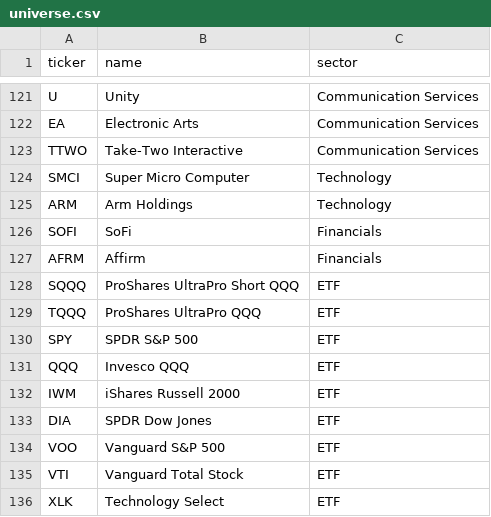
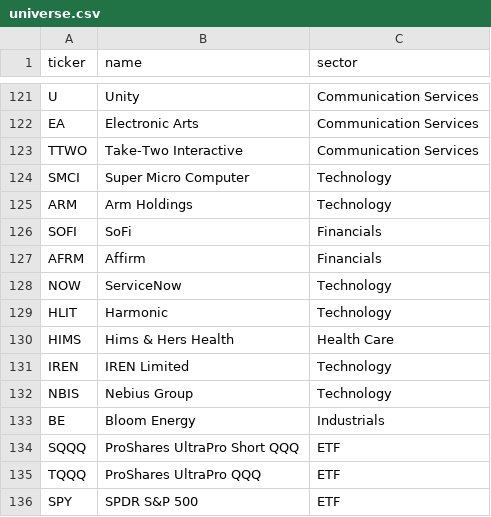
Before and after one commit to jaspervalk/trading-signal-research, a CSV file: configs/universe.csv, drawn as a sheet; only a part is shown, gaps mark what is left out; the shorter side is filled out with more unchanged rows.

```diff
--- a/configs/universe.csv
+++ b/configs/universe.csv
@@ -127,2 +127,8 @@ SOFI,SoFi,Financials
 AFRM,Affirm,Financials
+NOW,ServiceNow,Technology
+HLIT,Harmonic,Technology
+HIMS,Hims & Hers Health,Health Care
+IREN,IREN Limited,Technology
+NBIS,Nebius Group,Technology
+BE,Bloom Energy,Industrials
 SQQQ,ProShares UltraPro Short QQQ,ETF
```
Also changed, not shown: 17 other files.
